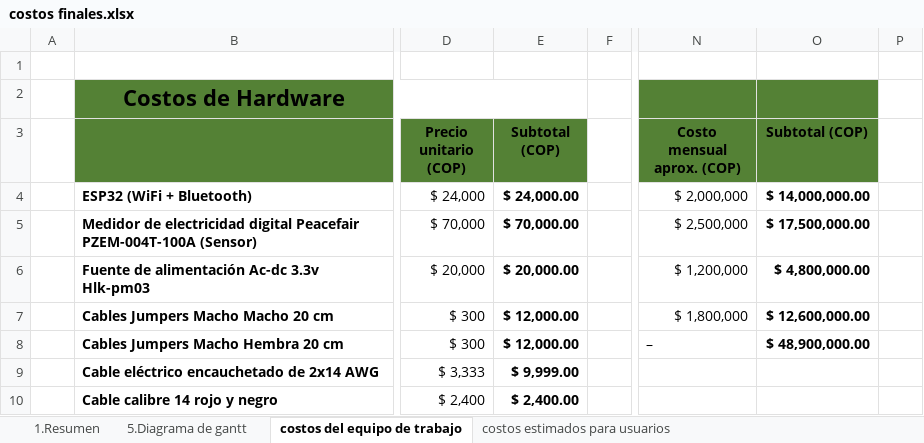
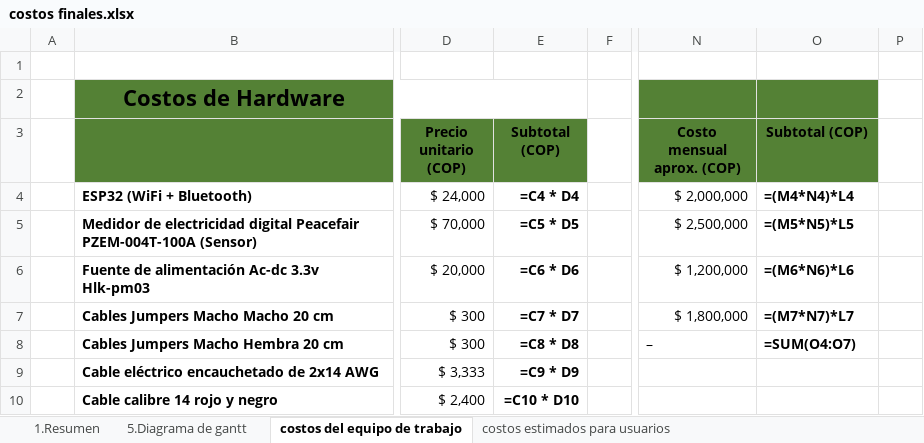
Before and after one commit to Juan-Cortes2045/Documentacion-proyecto-Monitor-de-consumo-electrico, an Excel workbook: Informe tecnico/costos finales.xlsx, sheet costos del equipo de trabajo, drawn as a sheet; only a part is shown, gaps mark what is left out; values as stored, in another font and other column widths than the file's, no borders; formulas without a stored value are shown as written; the diff covers the shown part only; the diff names each change by its address in the sheet, - before the commit and + after, or states it on an @@ line.

```diff
--- a/Informe tecnico/costos finales.xlsx (sheet costos del equipo de trabajo)
+++ b/Informe tecnico/costos finales.xlsx (sheet costos del equipo de trabajo)
-E4 (Subtotal (COP)): $ 24,000.00
+E4 (Subtotal (COP)): =C4 * D4
-O4 (Subtotal (COP)): $ 14,000,000.00
+O4 (Subtotal (COP)): =(M4*N4)*L4
-E5 (Subtotal (COP)): $ 70,000.00
+E5 (Subtotal (COP)): =C5 * D5
-O5 (Subtotal (COP)): $ 17,500,000.00
+O5 (Subtotal (COP)): =(M5*N5)*L5
-E6 (Subtotal (COP)): $ 20,000.00
+E6 (Subtotal (COP)): =C6 * D6
-O6 (Subtotal (COP)): $ 4,800,000.00
+O6 (Subtotal (COP)): =(M6*N6)*L6
-E7 (Subtotal (COP)): $ 12,000.00
+E7 (Subtotal (COP)): =C7 * D7
-O7 (Subtotal (COP)): $ 12,600,000.00
+O7 (Subtotal (COP)): =(M7*N7)*L7
-E8 (Subtotal (COP)): $ 12,000.00
+E8 (Subtotal (COP)): =C8 * D8
-O8 (Subtotal (COP)): $ 48,900,000.00
+O8 (Subtotal (COP)): =SUM(O4:O7)
-E9 (Subtotal (COP)): $ 9,999.00
+E9 (Subtotal (COP)): =C9 * D9
-E10 (Subtotal (COP)): $ 2,400.00
+E10 (Subtotal (COP)): =C10 * D10
```
Also changed, not shown: 1 removed row and 6 edited cells elsewhere in this sheet, sheet 1.Resumen, sheet costos estimados para usuarios, 1 other file.
